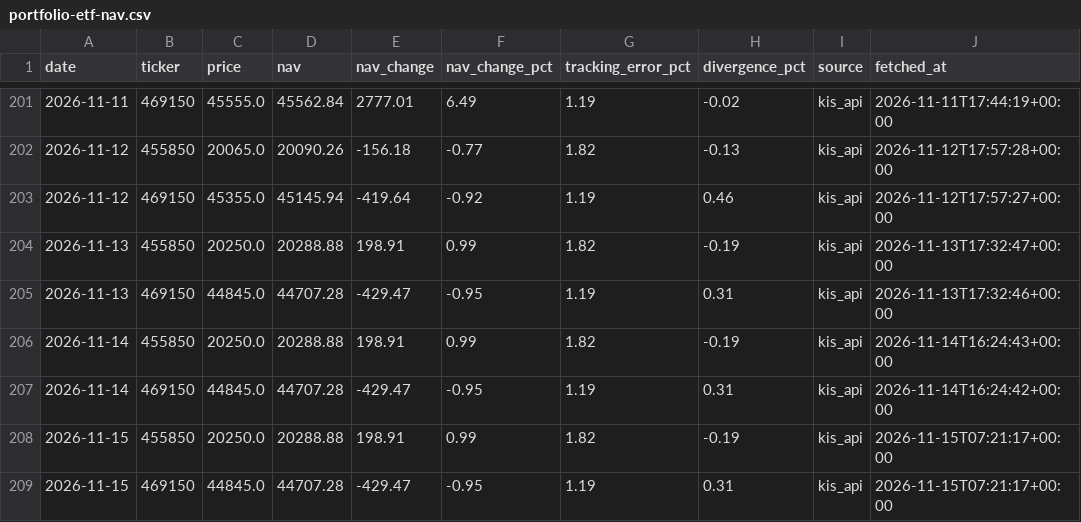
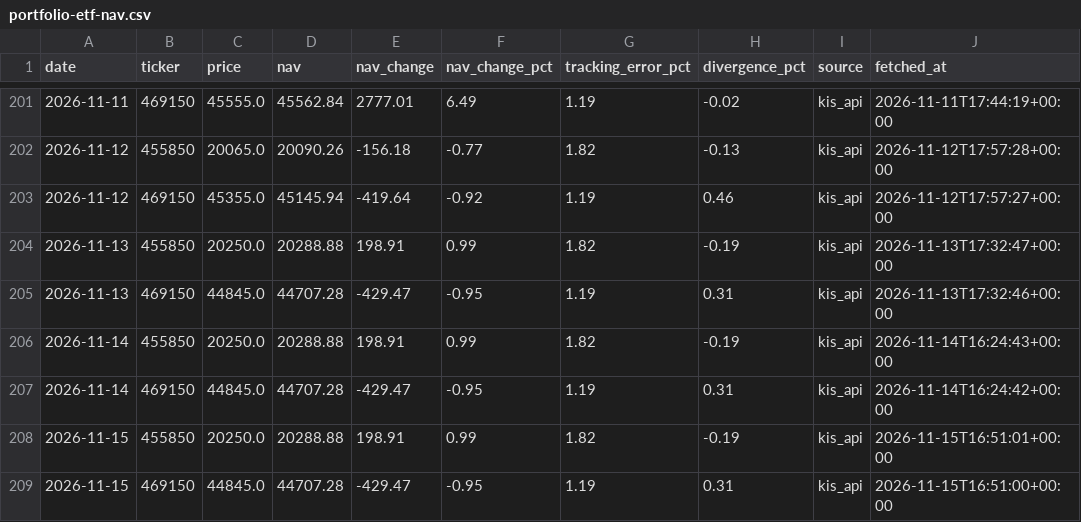
Before and after one commit to stevekoo-ai/Repo_name, a CSV file: sources/portfolio-etf-nav.csv, drawn as a sheet; only a part is shown, gaps mark what is left out.

```diff
--- a/sources/portfolio-etf-nav.csv
+++ b/sources/portfolio-etf-nav.csv
@@ -207,3 +207,3 @@ date,ticker,price,nav,nav_change,nav_change_pct,tracking_error_pct,divergence_pc
 2026-11-14,469150,44845.0,44707.28,-429.47,-0.95,1.19,0.31,kis_api,2026-11-14T16:24:42+00:00
-2026-11-15,455850,20250.0,20288.88,198.91,0.99,1.82,-0.19,kis_api,2026-11-15T07:21:17+00:00
-2026-11-15,469150,44845.0,44707.28,-429.47,-0.95,1.19,0.31,kis_api,2026-11-15T07:21:17+00:00
+2026-11-15,455850,20250.0,20288.88,198.91,0.99,1.82,-0.19,kis_api,2026-11-15T16:51:01+00:00
+2026-11-15,469150,44845.0,44707.28,-429.47,-0.95,1.19,0.31,kis_api,2026-11-15T16:51:00+00:00
```
Also changed, not shown: sources/automation-run-log.csv, sources/kr-index-quote.csv, 5 other files.
